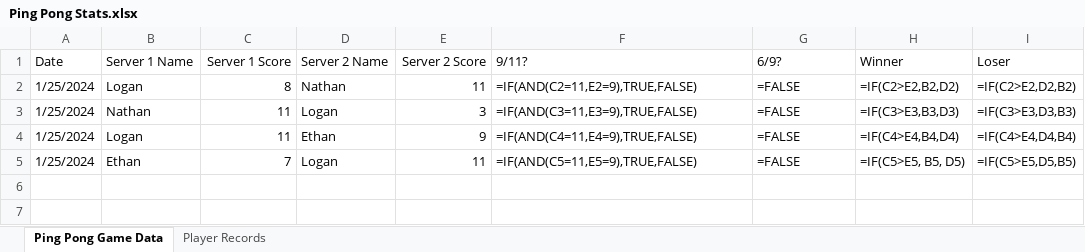
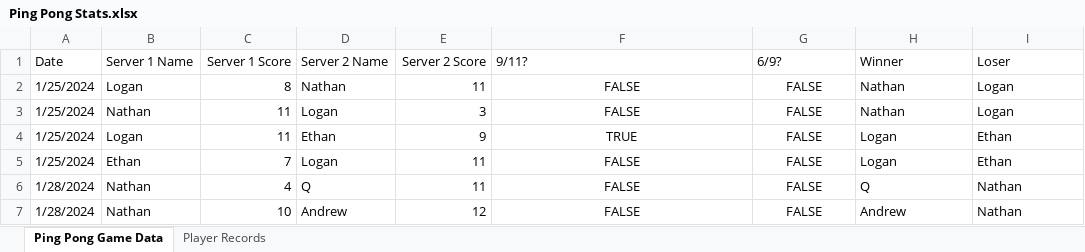
Before and after one commit to ths51/ping-pong, an Excel workbook: Ping Pong Stats.xlsx, sheet Ping Pong Game Data, drawn as a sheet; values as stored, in another font and other column widths than the file's, no borders; formulas without a stored value are shown as written; the diff names each change by its address in the sheet, - before the commit and + after, or states it on an @@ line.

Commit message:
updated data, added view data page (without data)

```diff
--- a/Ping Pong Stats.xlsx (sheet Ping Pong Game Data)
+++ b/Ping Pong Stats.xlsx (sheet Ping Pong Game Data)
-F2 (9/11?): =IF(AND(C2=11,E2=9),TRUE,FALSE)
+F2 (9/11?): FALSE
-F2:G5 alignment: left
+F2:G5 alignment: center
-G2:G5 (6/9?): =FALSE
+G2:G5 (6/9?): FALSE
-H2 (Winner): =IF(C2>E2,B2,D2)
+H2 (Winner): Nathan
-I2 (Loser): =IF(C2>E2,D2,B2)
+I2 (Loser): Logan
-F3 (9/11?): =IF(AND(C3=11,E3=9),TRUE,FALSE)
+F3 (9/11?): FALSE
-H3 (Winner): =IF(C3>E3,B3,D3)
+H3 (Winner): Nathan
-I3 (Loser): =IF(C3>E3,D3,B3)
+I3 (Loser): Logan
-F4 (9/11?): =IF(AND(C4=11,E4=9),TRUE,FALSE)
+F4 (9/11?): TRUE
-H4 (Winner): =IF(C4>E4,B4,D4)
+H4 (Winner): Logan
-I4 (Loser): =IF(C4>E4,D4,B4)
+I4 (Loser): Ethan
-F5 (9/11?): =IF(AND(C5=11,E5=9),TRUE,FALSE)
+F5 (9/11?): FALSE
-H5 (Winner): =IF(C5>E5, B5, D5)
+H5 (Winner): Logan
-I5 (Loser): =IF(C5>E5,D5,B5)
+I5 (Loser): Ethan
+row 6: 1/28/2024 | Nathan | 4 | Q | 11 | FALSE | FALSE | Q | Nathan
+row 7: 1/28/2024 | Nathan | 10 | Andrew | 12 | FALSE | FALSE | Andrew | Nathan
```
Also changed, not shown: sheet Player Records, 3 other files.
